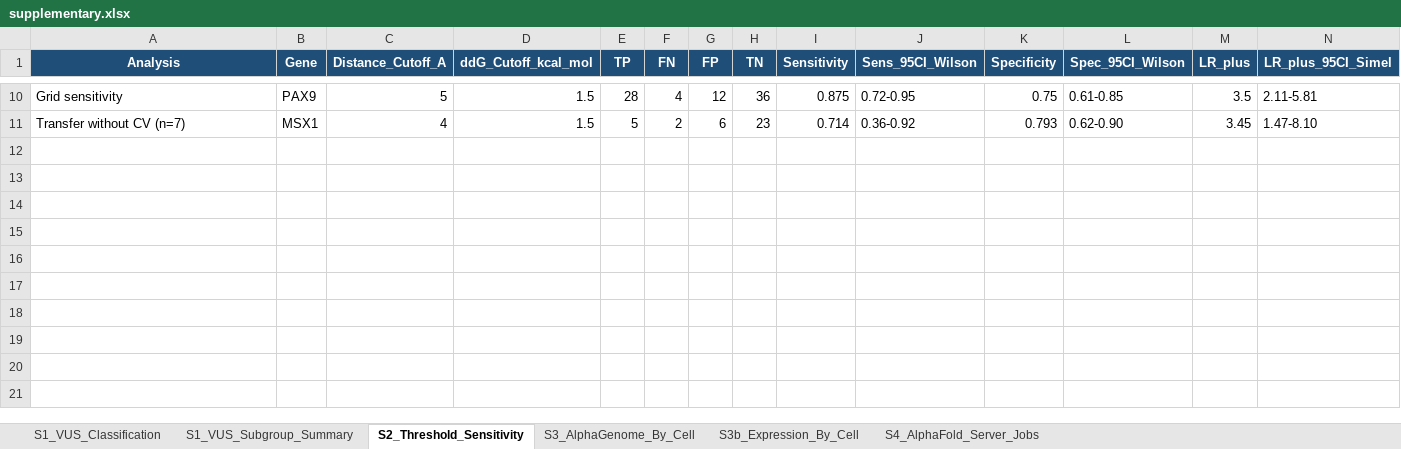
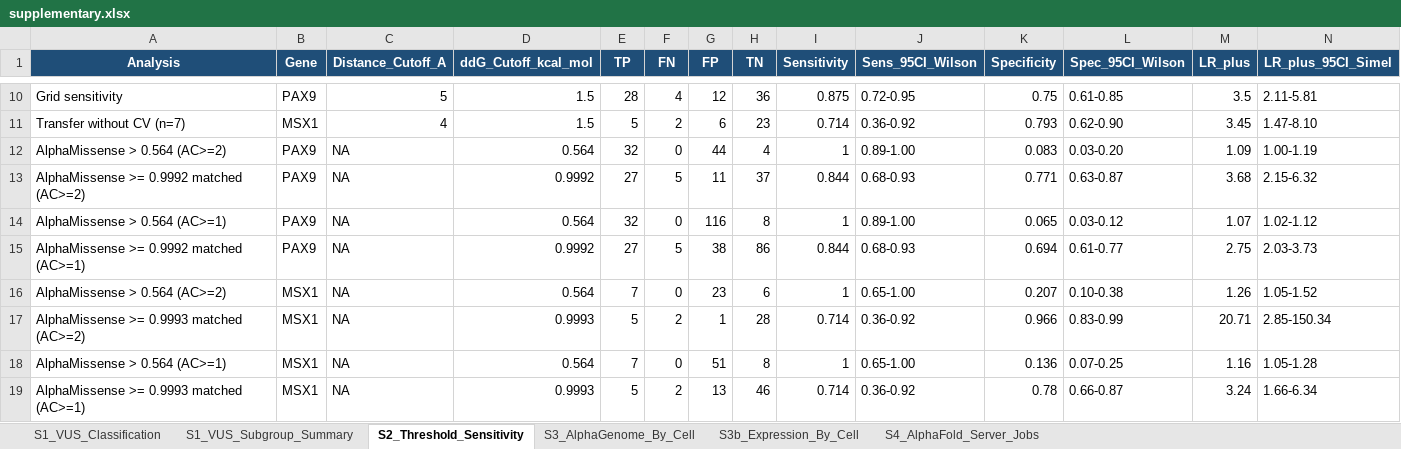
Before and after one commit to contatofilipevono-rgb/agenesia-pax9-msx1, an Excel workbook: submissao/supplementary.xlsx, sheet S2_Threshold_Sensitivity, drawn as a sheet; only a part is shown, gaps mark what is left out; values as stored, in another font and other column widths than the file's, no borders; rows hold the shown columns only; the diff names each change by its address in the sheet, - before the commit and + after, or states it on an @@ line.

Commit message:
feat(manuscript): add AM specificity, 3D Fig 1D, Table 4, full ORCIDs, and Carbon audit fixes

```diff
--- a/submissao/supplementary.xlsx (sheet S2_Threshold_Sensitivity)
+++ b/submissao/supplementary.xlsx (sheet S2_Threshold_Sensitivity)
+row 12: AlphaMissense > 0.564 (AC>=2) | PAX9 | NA | 0.564 | 32 | 0 | 44 | 4 | 1 | 0.89-1.00 | 0.083 | 0.03-0.20 | 1.09 | 1.00-1.19
+row 13: AlphaMissense >= 0.9992 matched (AC>=2) | PAX9 | NA | 0.9992 | 27 | 5 | 11 | 37 | 0.844 | 0.68-0.93 | 0.771 | 0.63-0.87 | 3.68 | 2.15-6.32
+row 14: AlphaMissense > 0.564 (AC>=1) | PAX9 | NA | 0.564 | 32 | 0 | 116 | 8 | 1 | 0.89-1.00 | 0.065 | 0.03-0.12 | 1.07 | 1.02-1.12
+row 15: AlphaMissense >= 0.9992 matched (AC>=1) | PAX9 | NA | 0.9992 | 27 | 5 | 38 | 86 | 0.844 | 0.68-0.93 | 0.694 | 0.61-0.77 | 2.75 | 2.03-3.73
+row 16: AlphaMissense > 0.564 (AC>=2) | MSX1 | NA | 0.564 | 7 | 0 | 23 | 6 | 1 | 0.65-1.00 | 0.207 | 0.10-0.38 | 1.26 | 1.05-1.52
+row 17: AlphaMissense >= 0.9993 matched (AC>=2) | MSX1 | NA | 0.9993 | 5 | 2 | 1 | 28 | 0.714 | 0.36-0.92 | 0.966 | 0.83-0.99 | 20.71 | 2.85-150.34
+row 18: AlphaMissense > 0.564 (AC>=1) | MSX1 | NA | 0.564 | 7 | 0 | 51 | 8 | 1 | 0.65-1.00 | 0.136 | 0.07-0.25 | 1.16 | 1.05-1.28
+row 19: AlphaMissense >= 0.9993 matched (AC>=1) | MSX1 | NA | 0.9993 | 5 | 2 | 13 | 46 | 0.714 | 0.36-0.92 | 0.78 | 0.66-0.87 | 3.24 | 1.66-6.34
```
Also changed, not shown: 13 other files.
